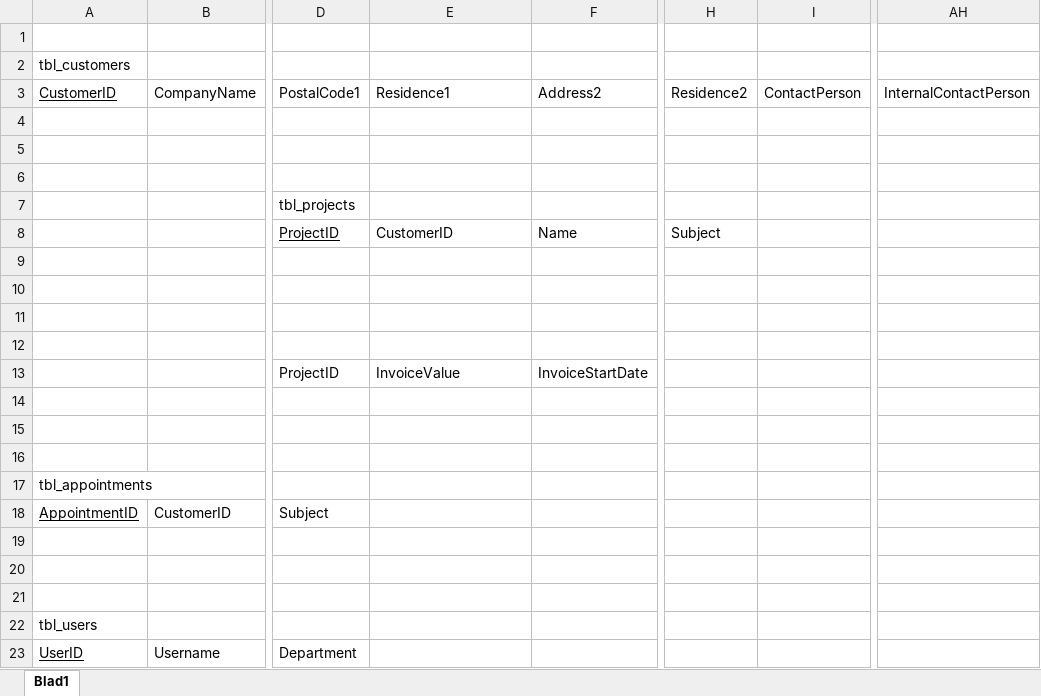
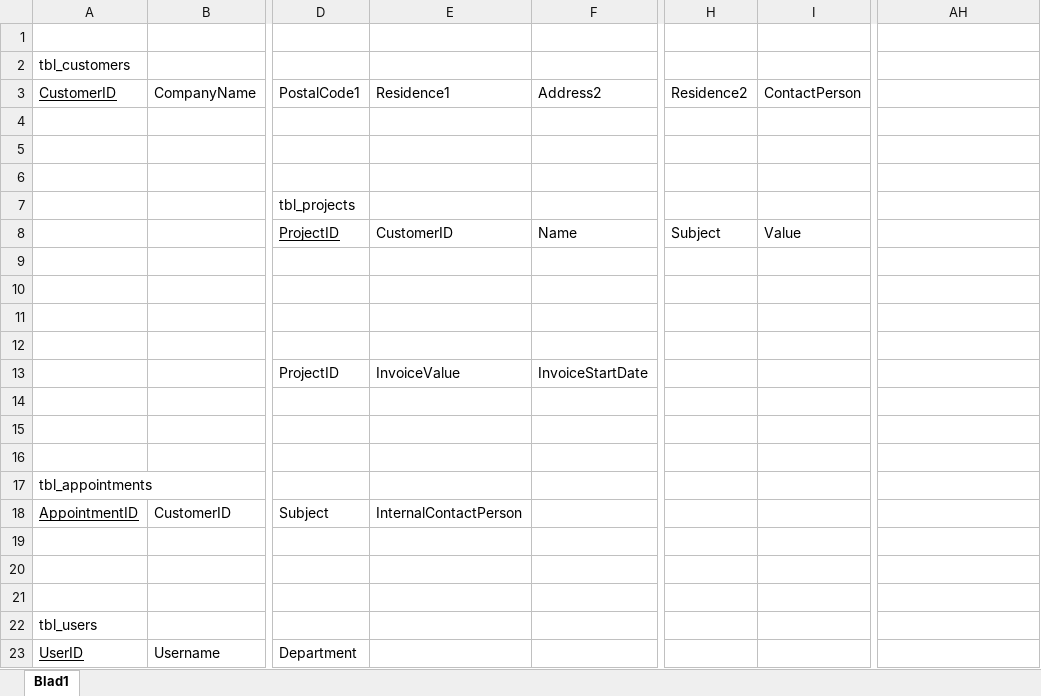
Before and after one commit to Aplicticus/Project_Barroc-IT_Groep6, an Excel workbook: 3. Construction_Phase/Normalised_Database_Design/Normalised_Database_Design.xlsx, sheet Blad1, drawn as a sheet; only a part is shown, gaps mark what is left out; values as stored, in another font and other column widths than the file's, no borders; charts and pictures not drawn; the diff names each change by its address in the sheet, - before the commit and + after, or states it on an @@ line.

Commit message:
Normaliseerde database design aangepast

```diff
--- a/3. Construction_Phase/Normalised_Database_Design/Normalised_Database_Design.xlsx (sheet Blad1)
+++ b/3. Construction_Phase/Normalised_Database_Design/Normalised_Database_Design.xlsx (sheet Blad1)
-AH3: InternalContactPerson
+AH3: (empty)
-I8: (empty)
+I8: Value
-E18: (empty)
+E18: InternalContactPerson
```
